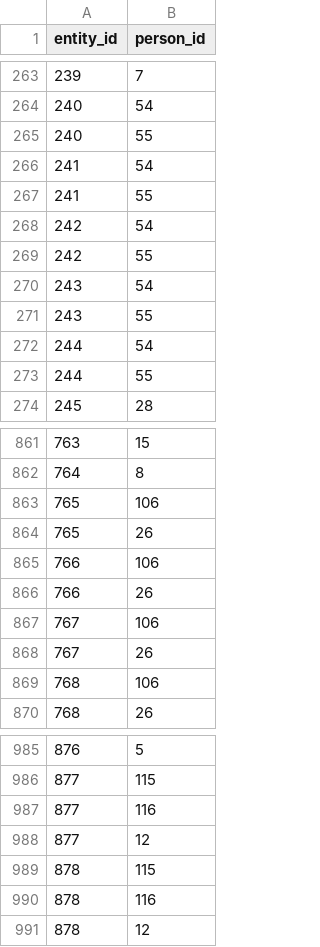
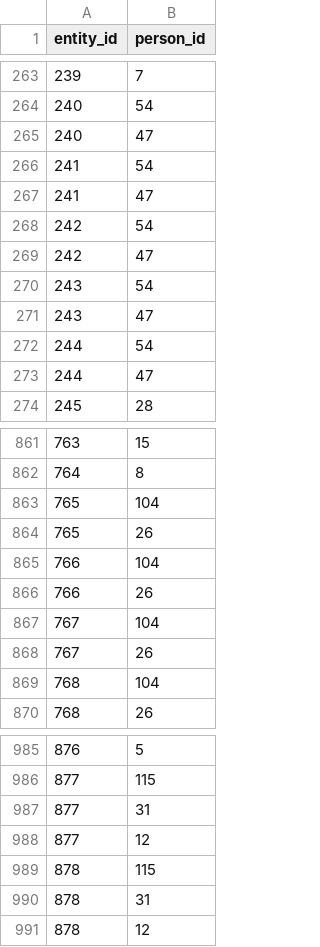
Before and after one commit to SISALdb/SISALdb, a CSV file: csv/entity_link_person.csv, drawn as a sheet; only a part is shown, gaps mark what is left out; the diff covers the shown part only.

```diff
--- a/csv/entity_link_person.csv
+++ b/csv/entity_link_person.csv
@@ -264,11 +264,11 @@ entity_id,person_id
 240,54
-240,55
+240,47
 241,54
-241,55
+241,47
 242,54
-242,55
+242,47
 243,54
-243,55
+243,47
 244,54
-244,55
+244,47
 245,28
@@ -862,9 +862,9 @@ entity_id,person_id
 764,8
-765,106
+765,104
 765,26
-766,106
+766,104
 766,26
-767,106
+767,104
 767,26
-768,106
+768,104
 768,26
@@ -986,6 +986,6 @@ entity_id,person_id
 877,115
-877,116
+877,31
 877,12
 878,115
-878,116
+878,31
 878,12
```
Also changed, not shown: 3 edited cells elsewhere in this file, csv/person.csv, 1 other file.
